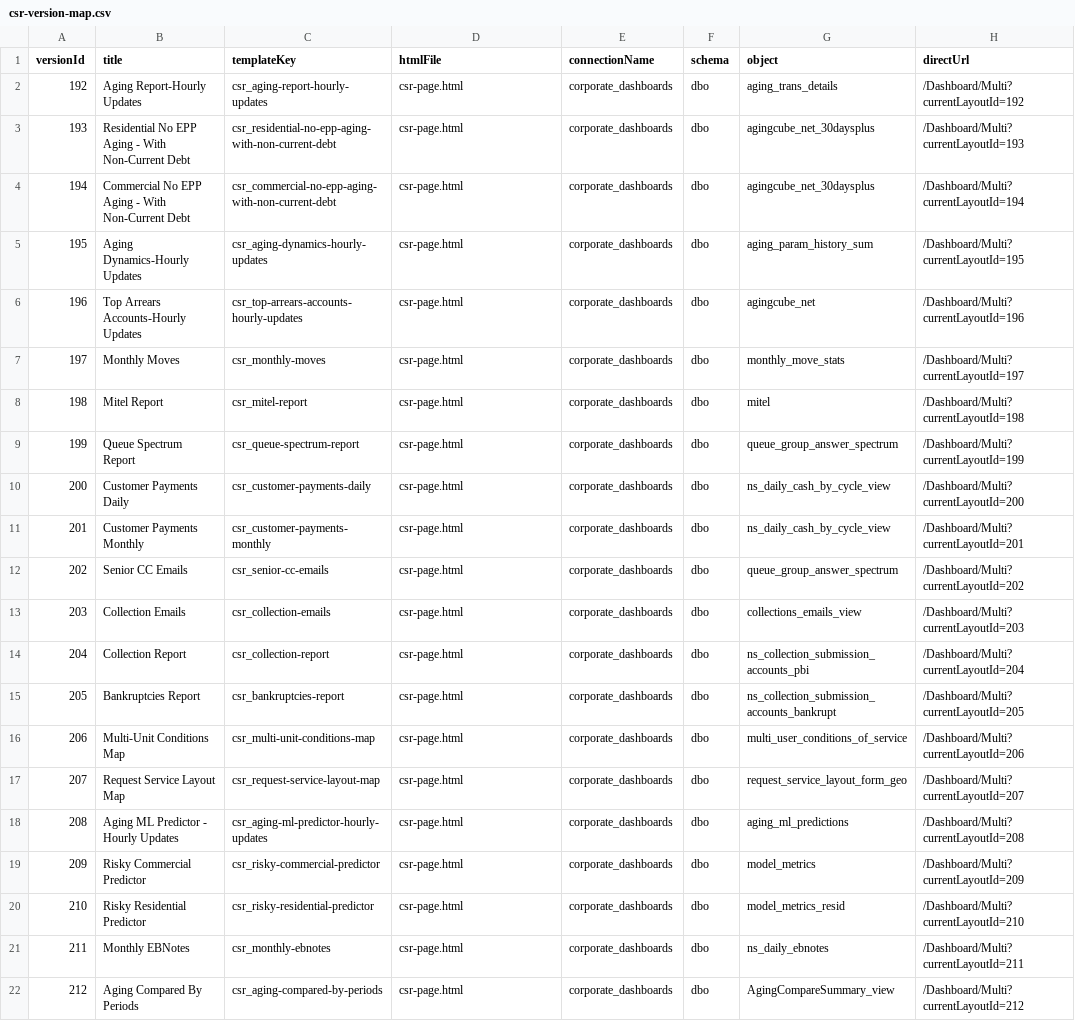
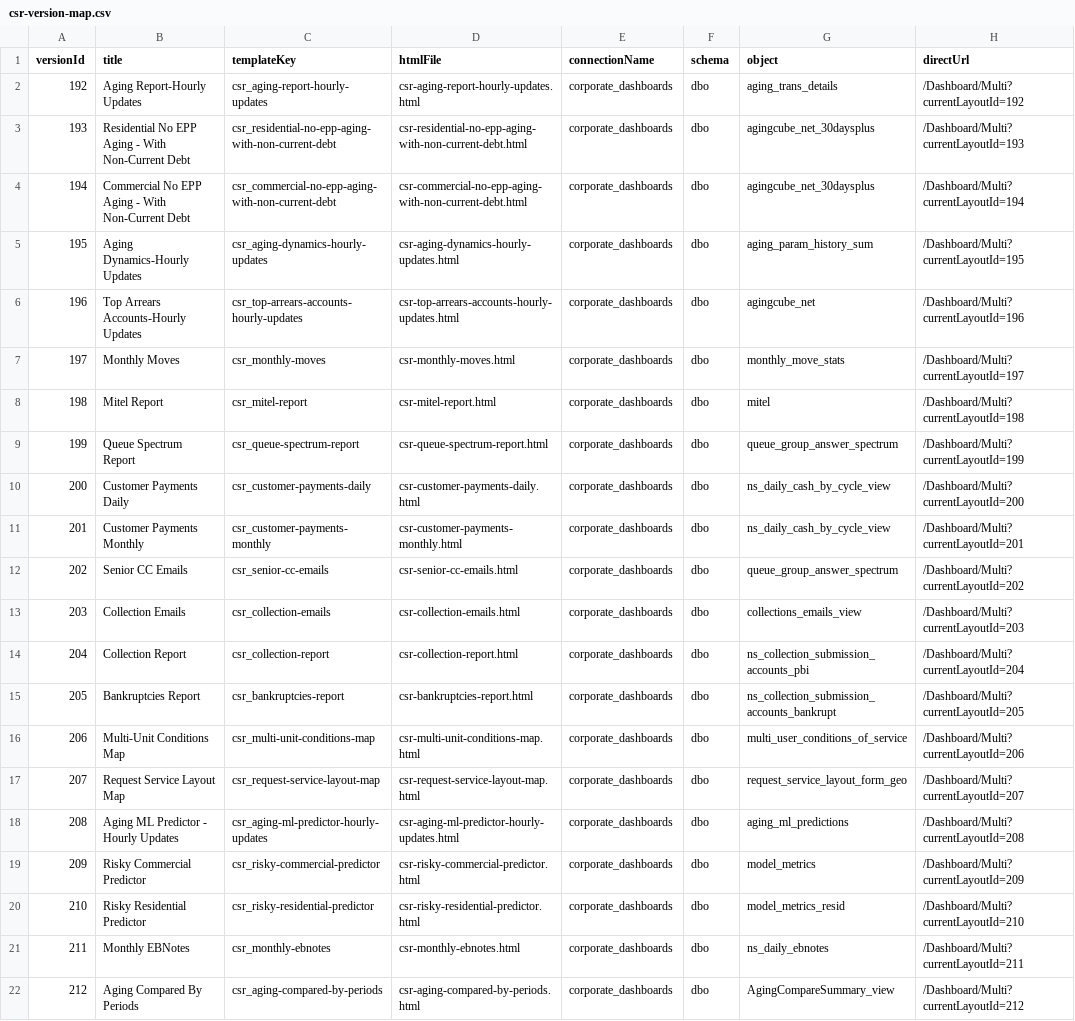
Before and after one commit to insightanalyticsca/dashboards, a CSV file: csr/csr-version-map.csv, drawn as a sheet; the diff names each change by its address in the sheet, - before the commit and + after, or states it on an @@ line.

Commit message:
Responsive canvas: keep original 12-col layout on all screen sizes
- canvas-host.js: responsiveColCount() always returns 12 — tiles scale
  proportionally, never collapse to fewer columns. A row of 4 cards
  (w=3 each) stays as 4 cards on phone/tablet/desktop, just smaller.
- canvas-host.css: removed forced width:100% and min-height overrides.
  Tiles keep absolute positioning with proportional % widths from JS.
  Mobile media query only shrinks padding + font sizes + hides drag handles.
- csr-visual.html: latest data-receiver template.
- service-worker.js: cache bumped to v2.
- csr manifest + version maps: updated.

```diff
--- a/csr/csr-version-map.csv
+++ b/csr/csr-version-map.csv
-D2 (htmlFile): csr-page.html
+D2 (htmlFile): csr-aging-report-hourly-updates.html
-D3 (htmlFile): csr-page.html
+D3 (htmlFile): csr-residential-no-epp-aging-with-non-current-debt.html
-D4 (htmlFile): csr-page.html
+D4 (htmlFile): csr-commercial-no-epp-aging-with-non-current-debt.html
-D5 (htmlFile): csr-page.html
+D5 (htmlFile): csr-aging-dynamics-hourly-updates.html
-D6 (htmlFile): csr-page.html
+D6 (htmlFile): csr-top-arrears-accounts-hourly-updates.html
-D7 (htmlFile): csr-page.html
+D7 (htmlFile): csr-monthly-moves.html
-D8 (htmlFile): csr-page.html
+D8 (htmlFile): csr-mitel-report.html
-D9 (htmlFile): csr-page.html
+D9 (htmlFile): csr-queue-spectrum-report.html
-D10 (htmlFile): csr-page.html
+D10 (htmlFile): csr-customer-payments-daily.html
-D11 (htmlFile): csr-page.html
+D11 (htmlFile): csr-customer-payments-monthly.html
-D12 (htmlFile): csr-page.html
+D12 (htmlFile): csr-senior-cc-emails.html
-D13 (htmlFile): csr-page.html
+D13 (htmlFile): csr-collection-emails.html
-D14 (htmlFile): csr-page.html
+D14 (htmlFile): csr-collection-report.html
-D15 (htmlFile): csr-page.html
+D15 (htmlFile): csr-bankruptcies-report.html
-D16 (htmlFile): csr-page.html
+D16 (htmlFile): csr-multi-unit-conditions-map.html
-D17 (htmlFile): csr-page.html
+D17 (htmlFile): csr-request-service-layout-map.html
-D18 (htmlFile): csr-page.html
+D18 (htmlFile): csr-aging-ml-predictor-hourly-updates.html
-D19 (htmlFile): csr-page.html
+D19 (htmlFile): csr-risky-commercial-predictor.html
-D20 (htmlFile): csr-page.html
+D20 (htmlFile): csr-risky-residential-predictor.html
-D21 (htmlFile): csr-page.html
+D21 (htmlFile): csr-monthly-ebnotes.html
-D22 (htmlFile): csr-page.html
+D22 (htmlFile): csr-aging-compared-by-periods.html
```
Also changed, not shown: 6 other files.
